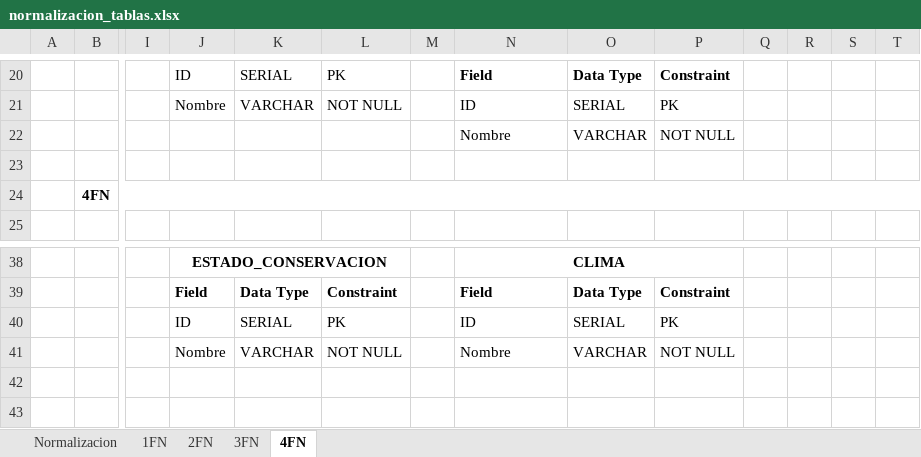
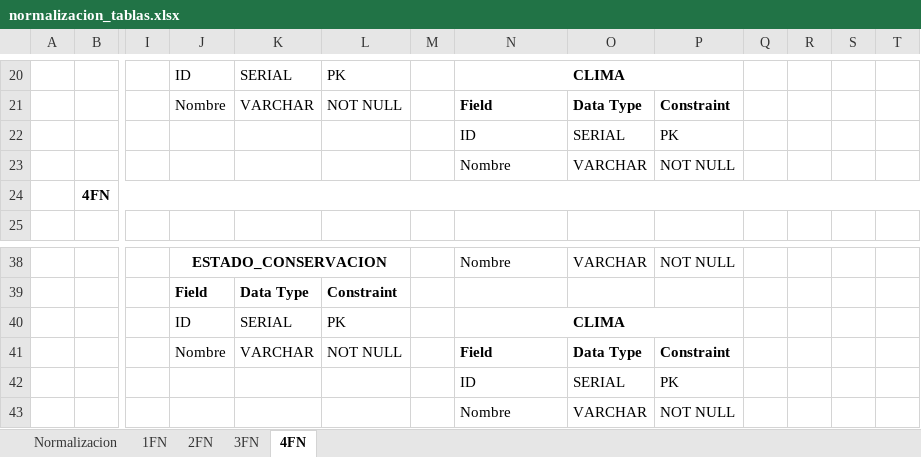
Before and after one commit to Doc-UP-AlejandroJaimes/BDI-GB-ZOO, an Excel workbook: docs/normalizacion_tablas.xlsx, sheet 4FN, drawn as a sheet; only a part is shown, gaps mark what is left out; values as stored, in another font and other column widths than the file's, no borders; removed rows and columns are numbered as before the commit, all else as after; rows hold the shown columns only; the diff covers the shown part only; the diff names each change by its address in the sheet, - before the commit and + after, or states it on an @@ line.

Commit message:
feat(docs): update data dictionary and table normalization
Updated diccionario_datos.xlsx with the addition of "tipo visitantes" table and its associated relationships
Updated normalizacion_tablas.xlsx for revised table normalization structurfeat(docs): update data dictionary and table normalization

Updated diccionario_datos.xlsx with the addition of "tipo visitantes"
table and its associated relationships
Updated normalizacion_tablas.xlsx for revised table normalization
	structuree

```diff
--- a/docs/normalizacion_tablas.xlsx (sheet 4FN)
+++ b/docs/normalizacion_tablas.xlsx (sheet 4FN)
-N20: Field
+N20: CLIMA
-N20 alignment: left
+N20 alignment: center
+N20:P20 merged
-O20: Data Type
+O20: (empty)
-P20: Constraint
+P20: (empty)
-N21: ID
+N21: Field
-N21:P21 bold: off
+N21:P21 bold: on
-O21: SERIAL
+O21: Data Type
-P21: PK
+P21: Constraint
+row 22:  |  |  |  |  |  |  | ID | SERIAL | PK
-row 23: (empty)
-N38: CLIMA
+N38: Nombre
@@ N38 bold: on → off, alignment: center → left @@
-N38:P38 merged
-O38: (empty)
+O38: VARCHAR
-P38: (empty)
+P38: NOT NULL
-N39: Field
+N39: (empty)
-O39: Data Type
+O39: (empty)
-P39: Constraint
+P39: (empty)
-N40: ID
+N40: CLIMA
@@ N40 bold: off → on, alignment: left → center @@
+N40:P40 merged
-O40: SERIAL
+O40: (empty)
-P40: PK
+P40: (empty)
-N41: Nombre
+N41: Field
-N41:P41 bold: off
+N41:P41 bold: on
-O41: VARCHAR
+O41: Data Type
-P41: NOT NULL
+P41: Constraint
+row 42:  |  |  |  |  |  |  | ID | SERIAL | PK
+row 43:  |  |  |  |  |  |  | Nombre | VARCHAR | NOT NULL
```
Also changed, not shown: 9 added rows, 9 removed rows, 35 edited cells, cell formats and merged cells elsewhere in this sheet, sheet 3FN, sheet 2FN, sheet 1FN, 6 other files.
